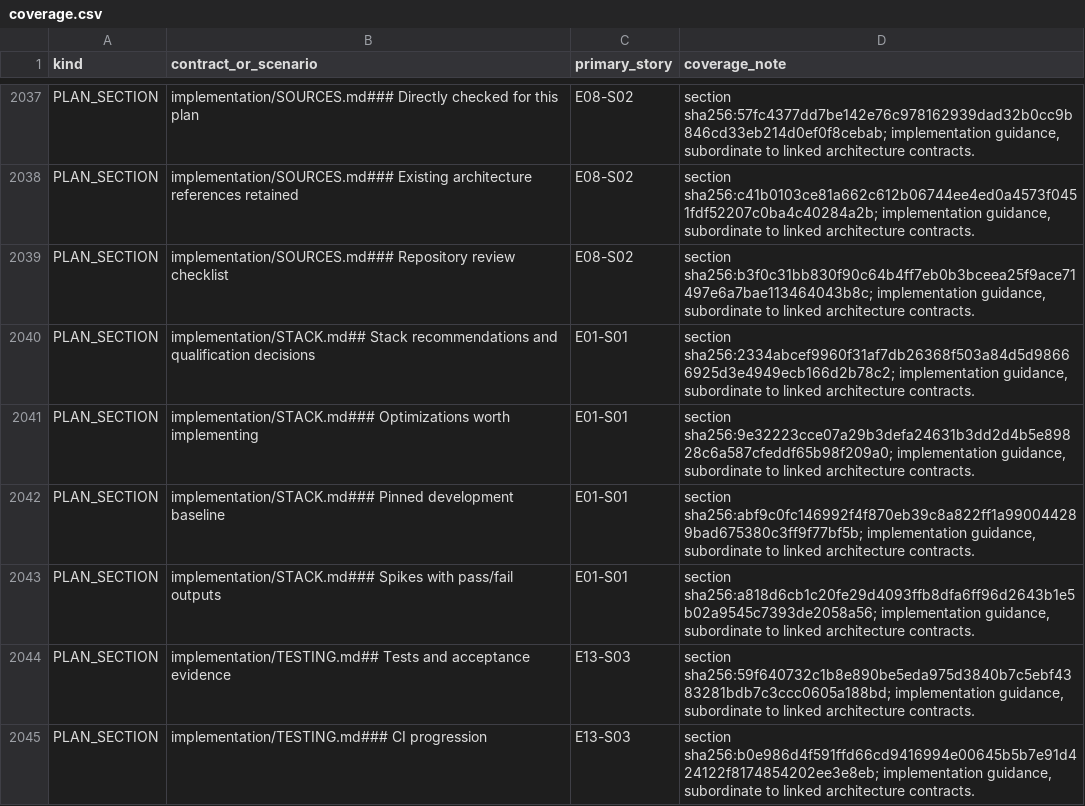
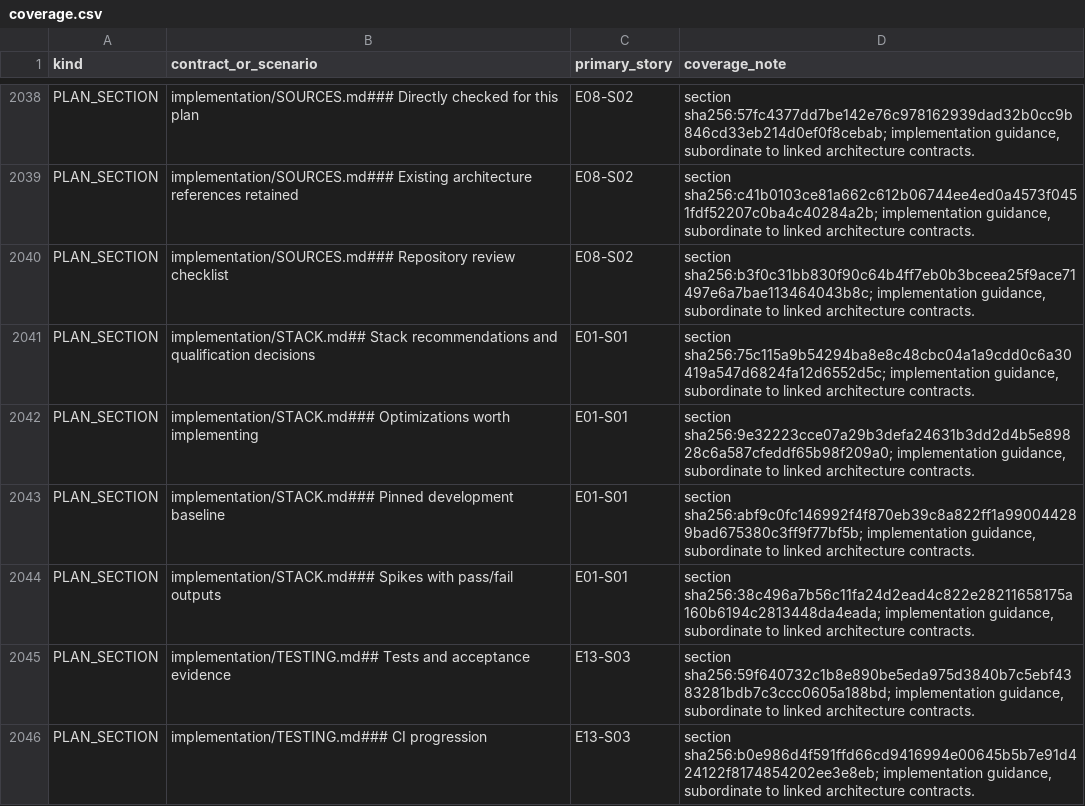
Before and after one commit to sarv-projects/litecowork, a CSV file: implementation/coverage.csv, drawn as a sheet; only a part is shown, gaps mark what is left out; the diff covers the shown part only.

```diff
--- a/implementation/coverage.csv
+++ b/implementation/coverage.csv
@@ -2039,6 +2040,6 @@ PLAN_SECTION,implementation/SOURCES.md### Existing architecture references retai
 PLAN_SECTION,implementation/SOURCES.md### Repository review checklist,E08-S02,"section sha256:b3f0c31bb830f90c64b4ff7eb0b3bceea25f9ace71497e6a7bae113464043b8c; implementation guidance, subordinate to linked architecture contracts."
-PLAN_SECTION,implementation/STACK.md## Stack recommendations and qualification decisions,E01-S01,"section sha256:2334abcef9960f31af7db26368f503a84d5d98666925d3e4949ecb166d2b78c2; implementation guidance, subordinate to linked architecture contracts."
+PLAN_SECTION,implementation/STACK.md## Stack recommendations and qualification decisions,E01-S01,"section sha256:75c115a9b54294ba8e8c48cbc04a1a9cdd0c6a30419a547d6824fa12d6552d5c; implementation guidance, subordinate to linked architecture contracts."
 PLAN_SECTION,implementation/STACK.md### Optimizations worth implementing,E01-S01,"section sha256:9e32223cce07a29b3defa24631b3dd2d4b5e89828c6a587cfeddf65b98f209a0; implementation guidance, subordinate to linked architecture contracts."
 PLAN_SECTION,implementation/STACK.md### Pinned development baseline,E01-S01,"section sha256:abf9c0fc146992f4f870eb39c8a822ff1a990044289bad675380c3ff9f77bf5b; implementation guidance, subordinate to linked architecture contracts."
-PLAN_SECTION,implementation/STACK.md### Spikes with pass/fail outputs,E01-S01,"section sha256:a818d6cb1c20fe29d4093ffb8dfa6ff96d2643b1e5b02a9545c7393de2058a56; implementation guidance, subordinate to linked architecture contracts."
+PLAN_SECTION,implementation/STACK.md### Spikes with pass/fail outputs,E01-S01,"section sha256:38c496a7b56c11fa24d2ead4c822e28211658175a160b6194c2813448da4eada; implementation guidance, subordinate to linked architecture contracts."
 PLAN_SECTION,implementation/TESTING.md## Tests and acceptance evidence,E13-S03,"section sha256:59f640732c1b8e890be5eda975d3840b7c5ebf4383281bdb7c3ccc0605a188bd; implementation guidance, subordinate to linked architecture contracts."
```
Also changed, not shown: 3 added rows and 12 edited cells elsewhere in this file, 12 other files.
